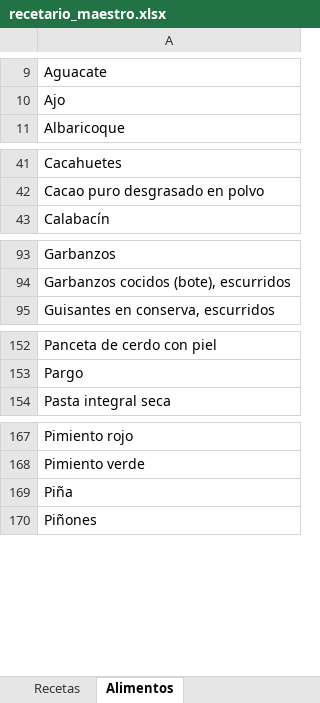
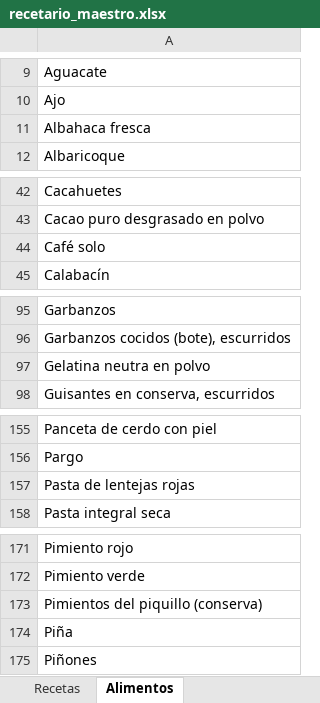
Before and after one commit to AlfonsoOA/PARE, an Excel workbook: datos/recetario/recetario_maestro.xlsx, sheet Alimentos, drawn as a sheet; only a part is shown, gaps mark what is left out; values as stored, in another font and other column widths than the file's, no borders; the diff names each change by its address in the sheet, - before the commit and + after, or states it on an @@ line.

```diff
--- a/datos/recetario/recetario_maestro.xlsx (sheet Alimentos)
+++ b/datos/recetario/recetario_maestro.xlsx (sheet Alimentos)
+row 11: Albahaca fresca
+row 44: Café solo
+row 97: Gelatina neutra en polvo
+row 157: Pasta de lentejas rojas
+row 173: Pimientos del piquillo (conserva)
```
